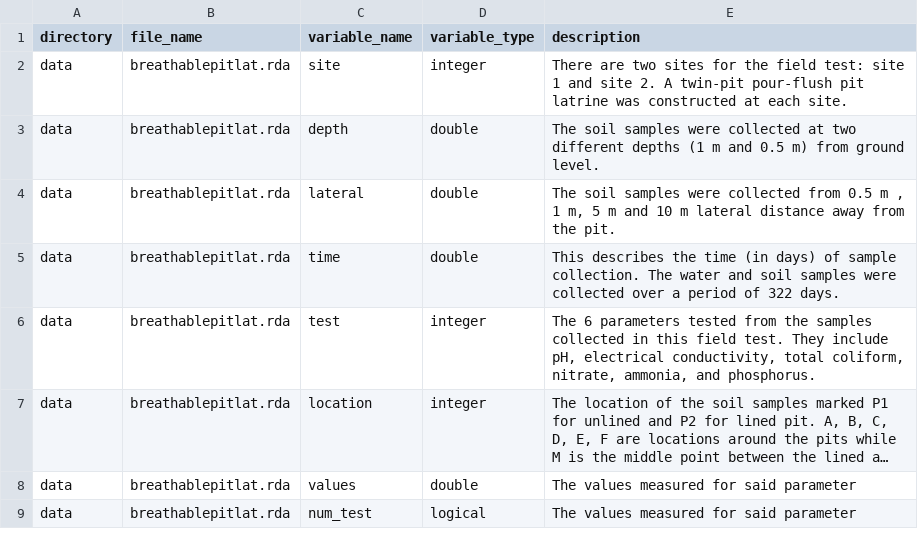
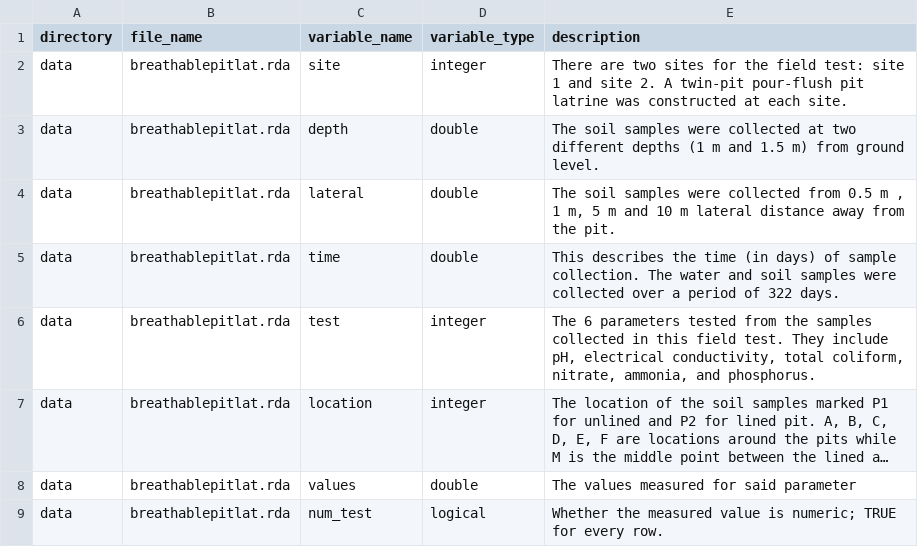
Before and after one commit to openwashdata/breathablepitlat, a CSV file: data-raw/dictionary.csv, drawn as a sheet; long unchanged cells end in …; the diff names each change by its address in the sheet, - before the commit and + after, or states it on an @@ line.

```diff
--- a/data-raw/dictionary.csv
+++ b/data-raw/dictionary.csv
-E3 (description): …m and 0.5 m) from…
+E3 (description): …m and 1.5 m) from…
-E9 (description): The values measured for said parameter
+E9 (description): Whether the measured value is numeric; TRUE for every row.
```
Also changed, not shown: 6 other files.
